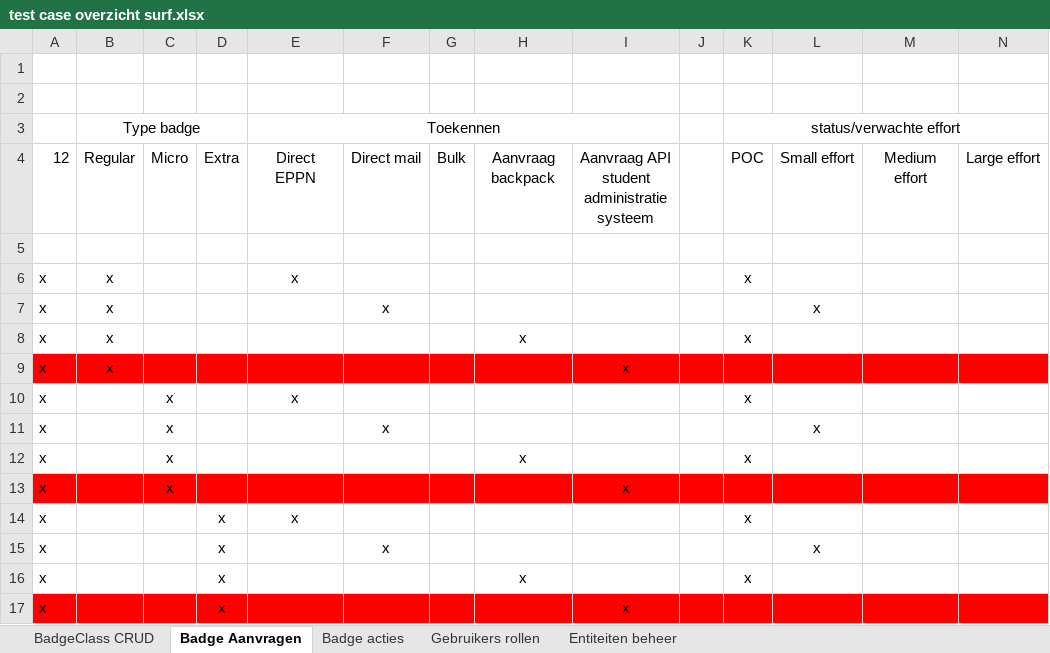
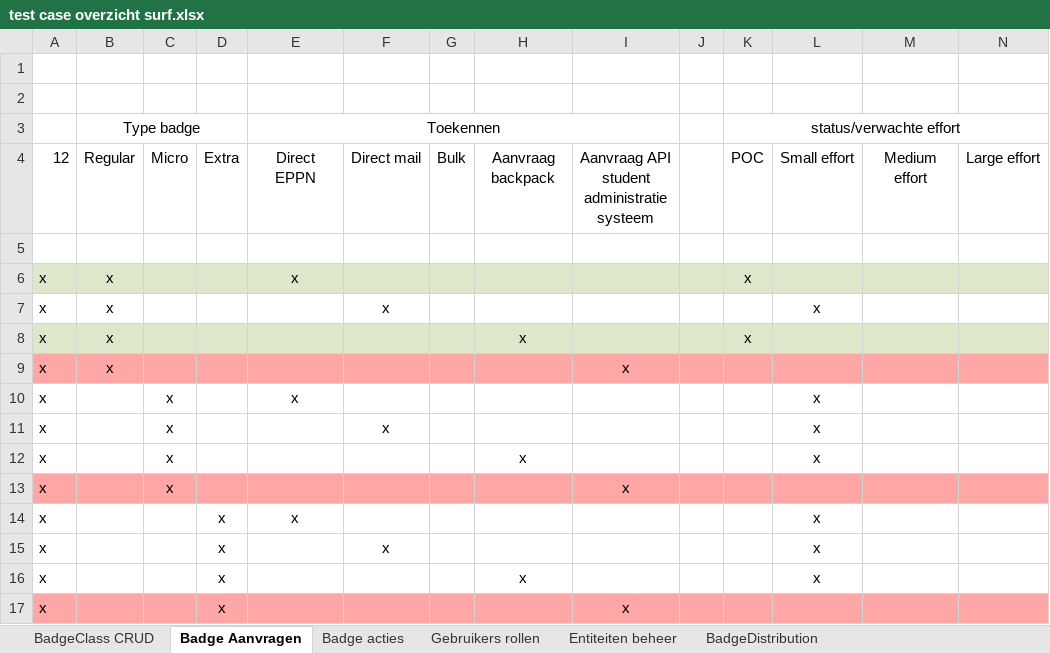
Before and after one commit to edubadges/edubadges-test, an Excel workbook: test case overzicht surf.xlsx, sheet Badge Aanvragen, drawn as a sheet; only a part is shown; values as stored, in another font and other column widths than the file's, no borders; the diff covers the shown part only; the diff names each change by its address in the sheet, - before the commit and + after, or states it on an @@ line.

```diff
--- a/test case overzicht surf.xlsx (sheet Badge Aanvragen)
+++ b/test case overzicht surf.xlsx (sheet Badge Aanvragen)
+sheet tab: BadgeDistribution
-A6:N6 fill: none
+A6:N6 fill: #DDE8CB
-A8:N8 fill: none
+A8:N8 fill: #DDE8CB
-A9:N9 fill: #FF0000
+A9:N9 fill: #FFA6A6
-K10: x
+K10: (empty)
-L10: (empty)
+L10: x
-K12: x
+K12: (empty)
-L12: (empty)
+L12: x
-A13:N13 fill: #FF0000
+A13:N13 fill: #FFA6A6
-K14: x
+K14: (empty)
-L14: (empty)
+L14: x
-K16: x
+K16: (empty)
-L16: (empty)
+L16: x
-A17:N17 fill: #FF0000
+A17:N17 fill: #FFA6A6
```
Also changed, not shown: cell formats elsewhere in this sheet, sheet BadgeClass CRUD, sheet Gebruikers rollen, sheet Entiteiten beheer, sheet Badge acties.
